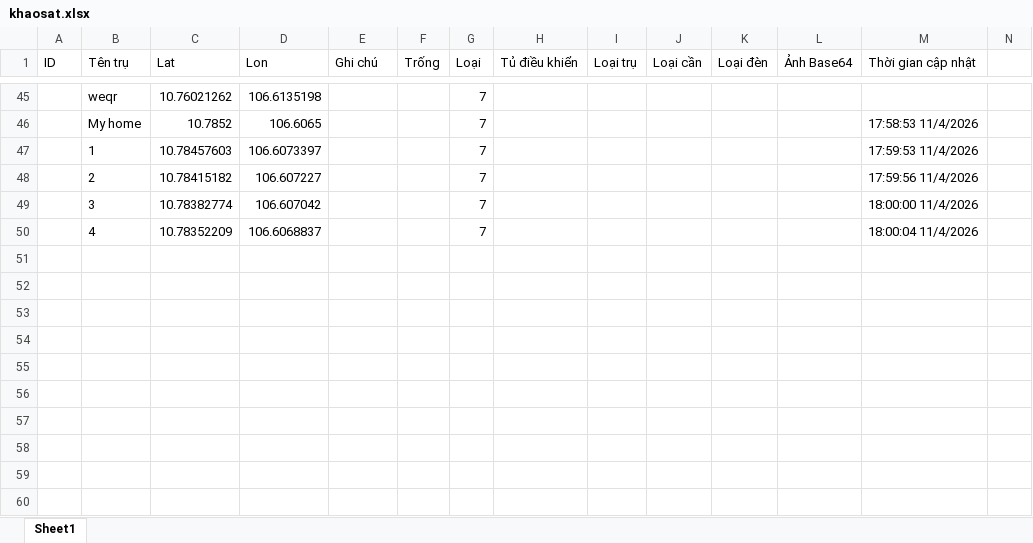
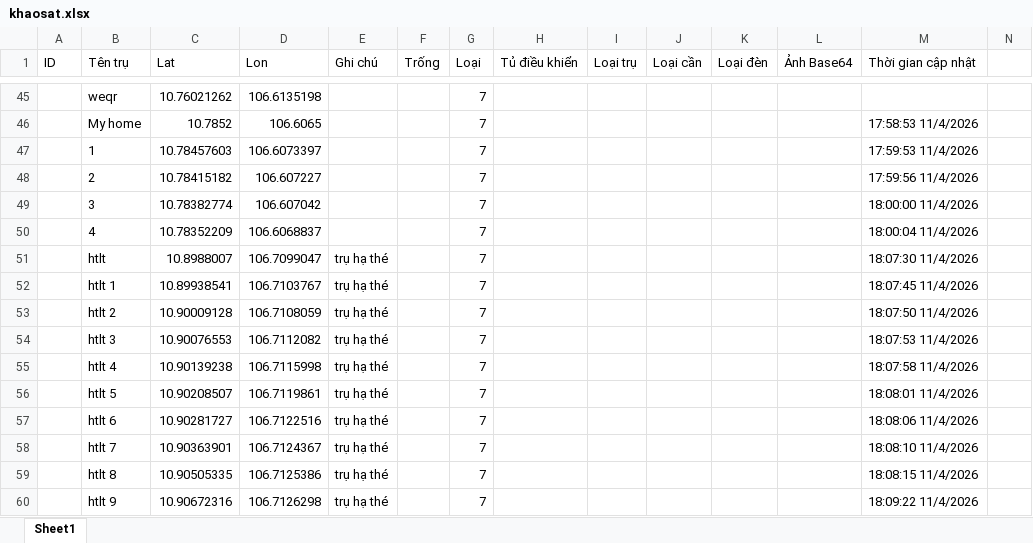
Before and after one commit to neo-era/cskvtt, an Excel workbook: data/khaosat.xlsx, sheet Sheet1, drawn as a sheet; only a part is shown, gaps mark what is left out; values as stored, in another font and other column widths than the file's, no borders; rows hold the shown columns only; the diff names each change by its address in the sheet, - before the commit and + after, or states it on an @@ line.

Commit message:
Cập nhật file excel từ bản đồ

```diff
--- a/data/khaosat.xlsx (sheet Sheet1)
+++ b/data/khaosat.xlsx (sheet Sheet1)
+row 51:  | htlt | 10.8988007 | 106.7099047 | trụ hạ thé |  | 7 |  |  |  |  |  | 18:07:30 11/4/2026
+row 52:  | htlt 1 | 10.89938541 | 106.7103767 | trụ hạ thé |  | 7 |  |  |  |  |  | 18:07:45 11/4/2026
+row 53:  | htlt 2 | 10.90009128 | 106.7108059 | trụ hạ thé |  | 7 |  |  |  |  |  | 18:07:50 11/4/2026
+row 54:  | htlt 3 | 10.90076553 | 106.7112082 | trụ hạ thé |  | 7 |  |  |  |  |  | 18:07:53 11/4/2026
+row 55:  | htlt 4 | 10.90139238 | 106.7115998 | trụ hạ thé |  | 7 |  |  |  |  |  | 18:07:58 11/4/2026
+row 56:  | htlt 5 | 10.90208507 | 106.7119861 | trụ hạ thé |  | 7 |  |  |  |  |  | 18:08:01 11/4/2026
+row 57:  | htlt 6 | 10.90281727 | 106.7122516 | trụ hạ thé |  | 7 |  |  |  |  |  | 18:08:06 11/4/2026
+row 58:  | htlt 7 | 10.90363901 | 106.7124367 | trụ hạ thé |  | 7 |  |  |  |  |  | 18:08:10 11/4/2026
+row 59:  | htlt 8 | 10.90505335 | 106.7125386 | trụ hạ thé |  | 7 |  |  |  |  |  | 18:08:15 11/4/2026
+row 60:  | htlt 9 | 10.90672316 | 106.7126298 | trụ hạ thé |  | 7 |  |  |  |  |  | 18:09:22 11/4/2026
```
